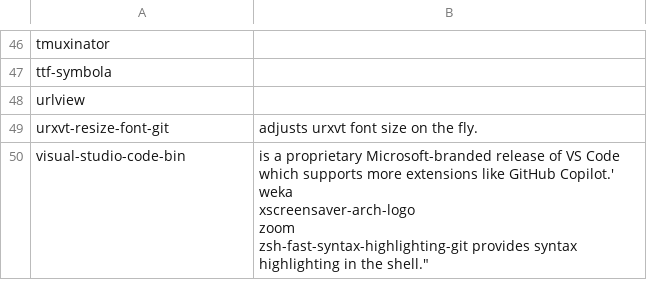
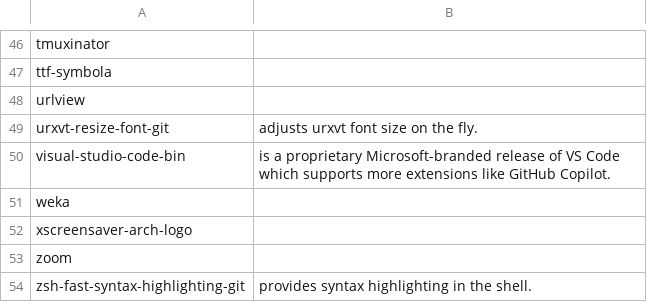
Before and after one commit to 00riddle00/npBuild, a TSV file: packages_AUR.tsv, drawn as a sheet; only a part is shown, gaps mark what is left out.

Commit message:
Fix quotations.

```diff
--- a/packages_AUR.tsv
+++ b/packages_AUR.tsv
@@ -49,6 +49,6 @@ urlview
 urxvt-resize-font-git	"adjusts urxvt font size on the fly."
-visual-studio-code-bin	"is a proprietary Microsoft-branded release of VS Code which supports more extensions like GitHub Copilot.'
-weka	
-xscreensaver-arch-logo	
-zoom	
-zsh-fast-syntax-highlighting-git	"provides syntax highlighting in the shell."
+visual-studio-code-bin	"is a proprietary Microsoft-branded release of VS Code which supports more extensions like GitHub Copilot."
+weka	
+xscreensaver-arch-logo	
+zoom	
+zsh-fast-syntax-highlighting-git	"provides syntax highlighting in the shell."
```
